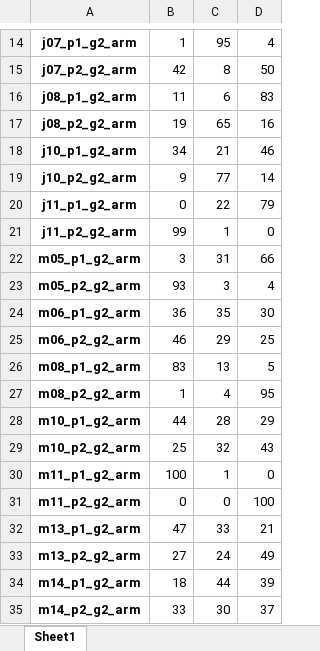
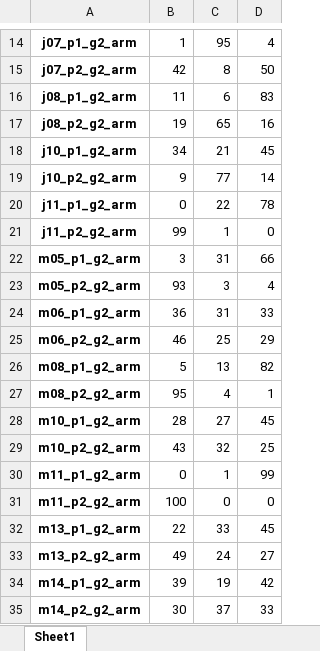
Before and after one commit to baryos/MAB-S20, an Excel workbook: output11.xlsx, sheet Sheet1, drawn as a sheet; only a part is shown, gaps mark what is left out; values as stored, in another font and other column widths than the file's, no borders; the diff names each change by its address in the sheet, - before the commit and + after, or states it on an @@ line.

```diff
--- a/output11.xlsx (sheet Sheet1)
+++ b/output11.xlsx (sheet Sheet1)
-D18: 46
+D18: 45
-D20: 79
+D20: 78
-C24: 35
+C24: 31
-D24: 30
+D24: 33
-C25: 29
+C25: 25
-D25: 25
+D25: 29
-B26: 83
+B26: 5
-D26: 5
+D26: 82
-B27: 1
+B27: 95
-D27: 95
+D27: 1
-B28: 44
+B28: 28
-C28: 28
+C28: 27
-D28: 29
+D28: 45
-B29: 25
+B29: 43
-D29: 43
+D29: 25
-B30: 100
+B30: 0
-D30: 0
+D30: 99
-B31: 0
+B31: 100
-D31: 100
+D31: 0
-B32: 47
+B32: 22
-D32: 21
+D32: 45
-B33: 27
+B33: 49
-D33: 49
+D33: 27
-B34: 18
+B34: 39
-C34: 44
+C34: 19
-D34: 39
+D34: 42
-B35: 33
+B35: 30
-C35: 30
+C35: 37
-D35: 37
+D35: 33
```
Also changed, not shown: output1.xlsx, output10.xlsx, 47 other files.
